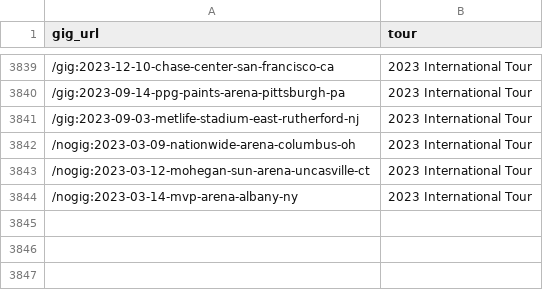
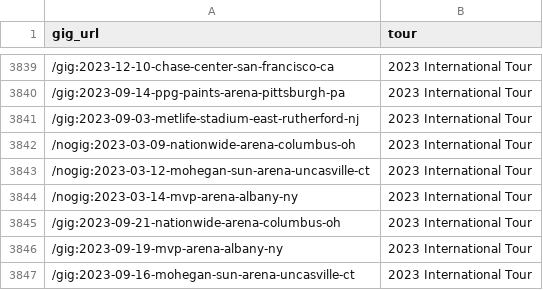
Before and after one commit to obrienjoey/springsteen_db, a CSV file: csv/tours.csv, drawn as a sheet; only a part is shown, gaps mark what is left out; the diff names each change by its address in the sheet, - before the commit and + after, or states it on an @@ line.

Commit message:
updated setlist data Sat Mar 18 10:40:25 GMT 2023

```diff
--- a/csv/tours.csv
+++ b/csv/tours.csv
+row 3845: /gig:2023-09-21-nationwide-arena-columbus-oh | 2023 International Tour
+row 3846: /gig:2023-09-19-mvp-arena-albany-ny | 2023 International Tour
+row 3847: /gig:2023-09-16-mohegan-sun-arena-uncasville-ct | 2023 International Tour
```
Also changed, not shown: 1 other file.
